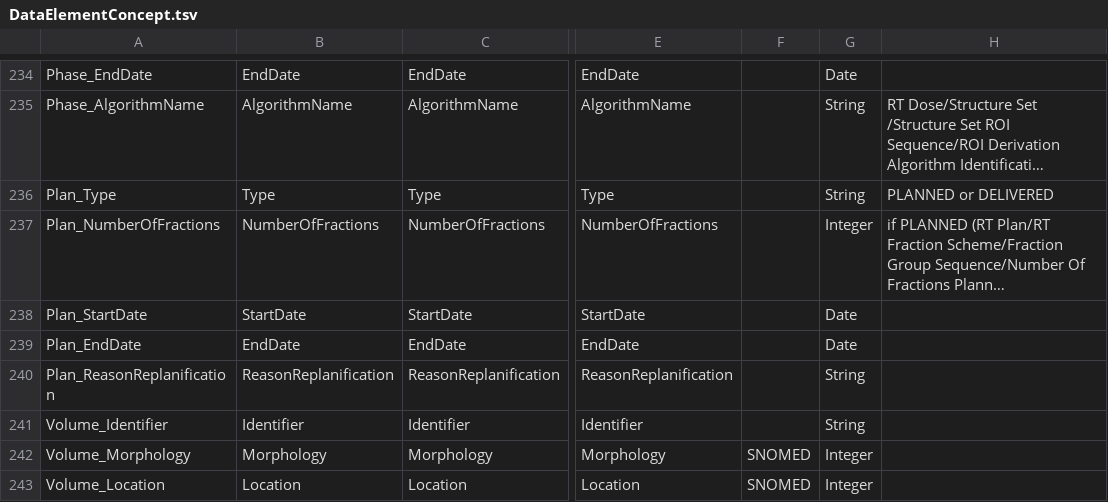
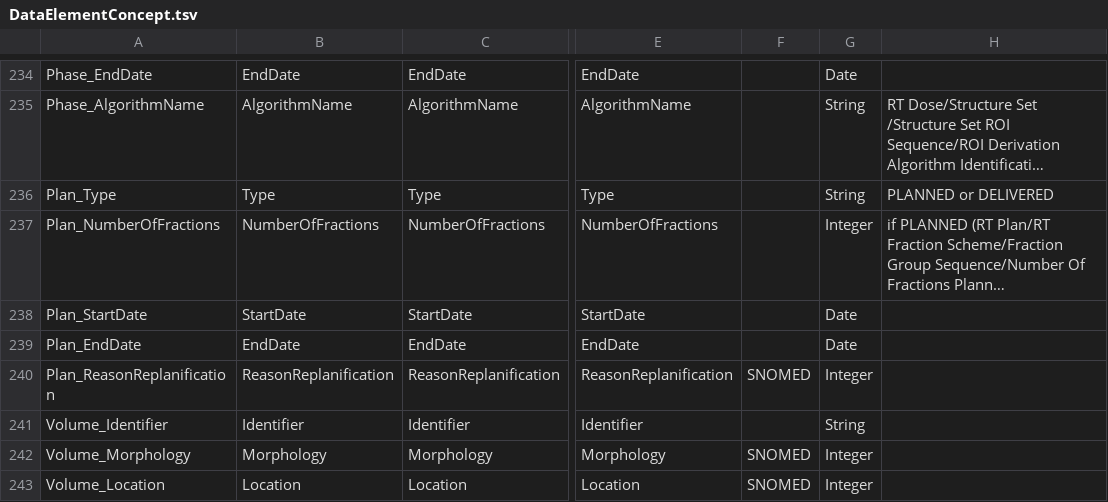
Before and after one commit to tbaudier/OSIRIS, a TSV file: data/DataElementConcept.tsv, drawn as a sheet; only a part is shown, gaps mark what is left out; long unchanged cells end in …; the diff names each change by its address in the sheet, - before the commit and + after, or states it on an @@ line.

Commit message:
Add files via upload
ReasonReplanification SNOMED

```diff
--- a/data/DataElementConcept.tsv
+++ b/data/DataElementConcept.tsv
-F240: (empty)
+F240: SNOMED
-G240: String
+G240: Integer
```
